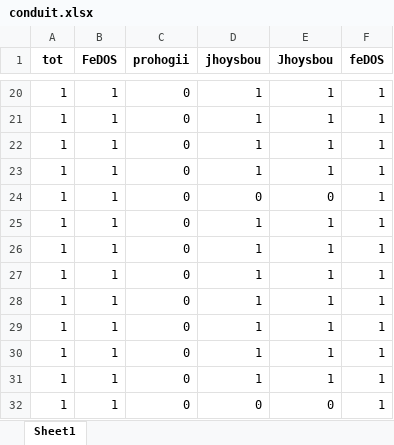
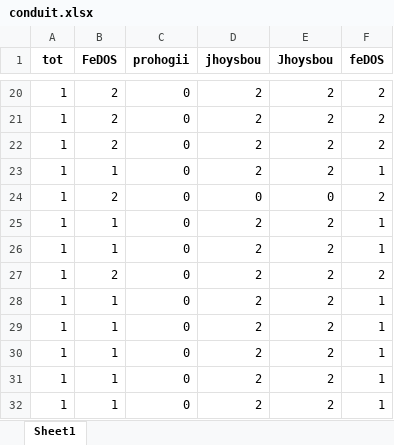
Before and after one commit to Dostoyewski/atomasha, an Excel workbook: ROSATOM/final/conduit.xlsx, sheet Sheet1, drawn as a sheet; only a part is shown, gaps mark what is left out; values as stored, in another font and other column widths than the file's, no borders; the diff covers the shown part only; the diff names each change by its address in the sheet, - before the commit and + after, or states it on an @@ line.

```diff
--- a/ROSATOM/final/conduit.xlsx (sheet Sheet1)
+++ b/ROSATOM/final/conduit.xlsx (sheet Sheet1)
-B20:B22 (FeDOS): 1
+B20:B22 (FeDOS): 2
-D20:D23 (jhoysbou): 1
+D20:D23 (jhoysbou): 2
-E20:E23 (Jhoysbou): 1
+E20:E23 (Jhoysbou): 2
-F20:F22 (feDOS): 1
+F20:F22 (feDOS): 2
-B24 (FeDOS): 1
+B24 (FeDOS): 2
-F24 (feDOS): 1
+F24 (feDOS): 2
-D25:D31 (jhoysbou): 1
+D25:D31 (jhoysbou): 2
-E25:E31 (Jhoysbou): 1
+E25:E31 (Jhoysbou): 2
-B27 (FeDOS): 1
+B27 (FeDOS): 2
-F27 (feDOS): 1
+F27 (feDOS): 2
-D32 (jhoysbou): 0
+D32 (jhoysbou): 2
-E32 (Jhoysbou): 0
+E32 (Jhoysbou): 2
```
Also changed, not shown: 14 added rows, 14 removed rows and 10 edited cells elsewhere in this sheet, ROSATOM/final/user_data.xlsx, 3 other files.
